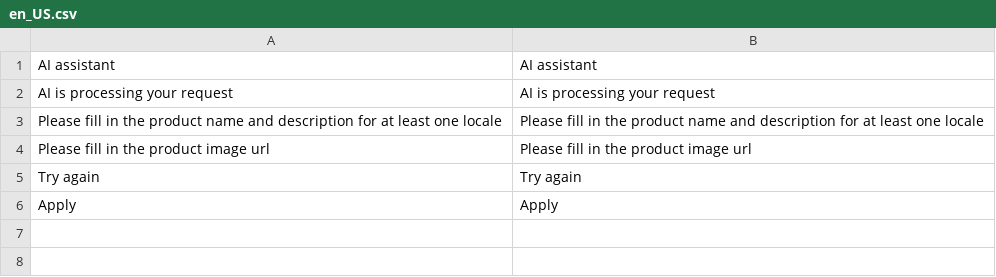
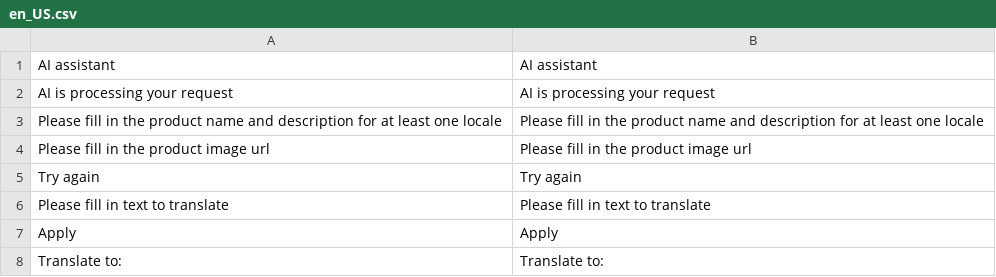
Before and after one commit to spryker-eco/product-management-ai, a CSV file: data/translation/Zed/en_US.csv, drawn as a sheet.

```diff
--- a/data/translation/Zed/en_US.csv
+++ b/data/translation/Zed/en_US.csv
@@ -5,2 +5,4 @@
 "Try again","Try again"
+"Please fill in text to translate","Please fill in text to translate"
 Apply,Apply
+"Translate to:","Translate to:"
```
Also changed, not shown: data/translation/Zed/de_DE.csv, 9 other files.
